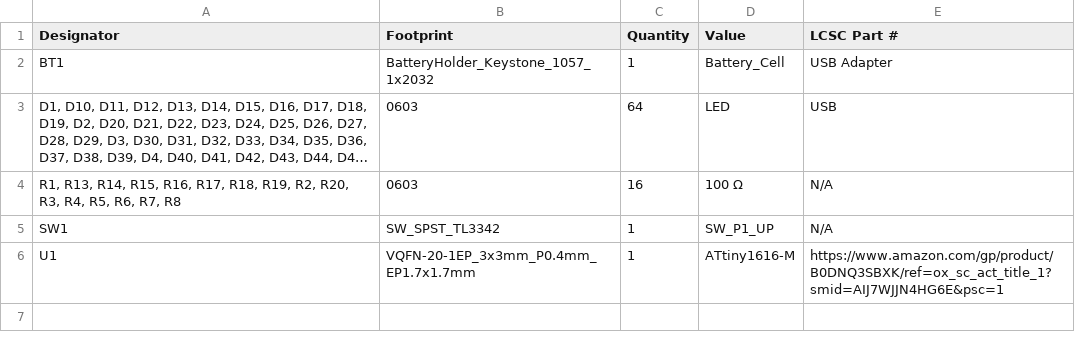
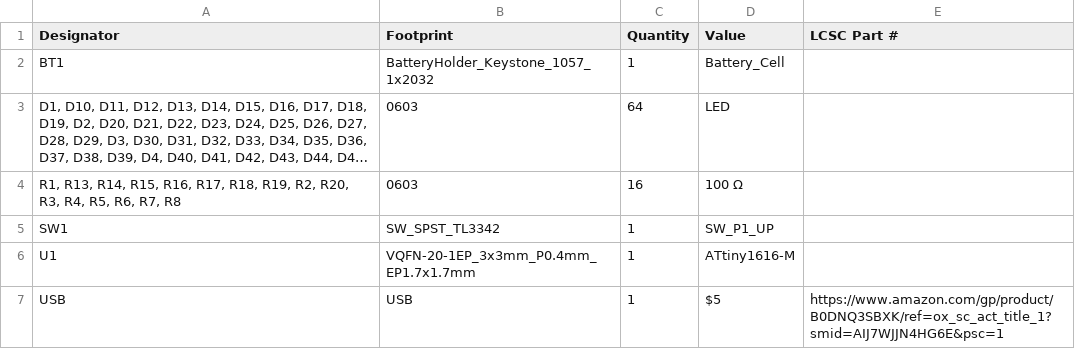
Before and after one commit to AadityaK2212/Smol-Bird, a CSV file: Production/bom.csv, drawn as a sheet; long unchanged cells end in …; the diff names each change by its address in the sheet, - before the commit and + after, or states it on an @@ line.

Commit message:
Modify BOM entries and add USB component
Updated the BOM to include a new USB entry and corrected formatting.

```diff
--- a/Production/bom.csv
+++ b/Production/bom.csv
-E2 (LCSC Part #): USB Adapter
+E2 (LCSC Part #): (empty)
-E3 (LCSC Part #): USB
+E3 (LCSC Part #): (empty)
-E4:E5 (LCSC Part #): N/A
+E4:E5 (LCSC Part #): (empty)
-E6 (LCSC Part #): https://www.amazon.com/gp/product/B0DNQ3SBXK/ref=ox_sc_act_title_1?smid=AIJ7WJJN4HG6E&psc=1
+E6 (LCSC Part #): (empty)
+row 7: USB | USB | 1 | $5 | https://www.amazon.com/gp/product/B0DNQ3SBXK/ref=ox_sc_act_title_1?smid=AIJ7WJJN4HG6E&psc=1
```
